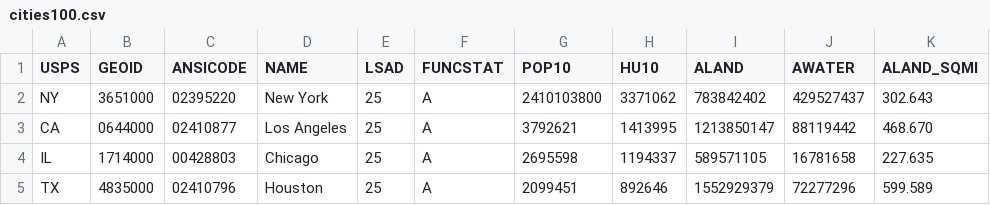
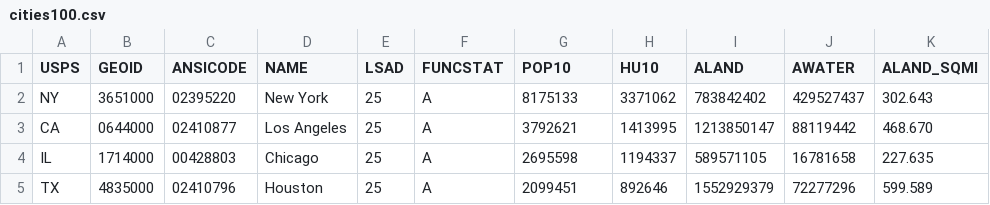
Before and after one commit to shaversj/open-data-maker, a CSV file: sample-data/cities100.csv, drawn as a sheet; only a part is shown; the diff names each change by its address in the sheet, - before the commit and + after, or states it on an @@ line.

```diff
--- a/sample-data/cities100.csv
+++ b/sample-data/cities100.csv
-G2 (POP10): 2410103800
+G2 (POP10): 8175133
```
Also changed, not shown: 2 other files.
